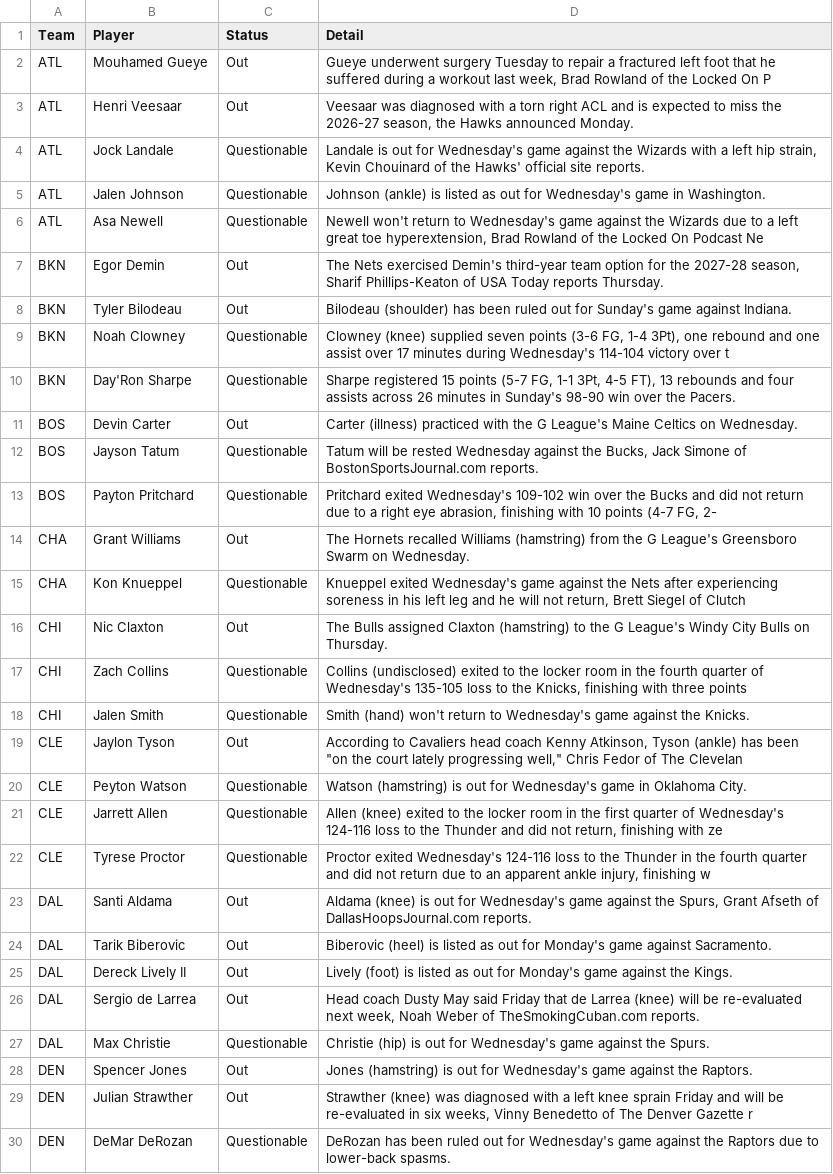
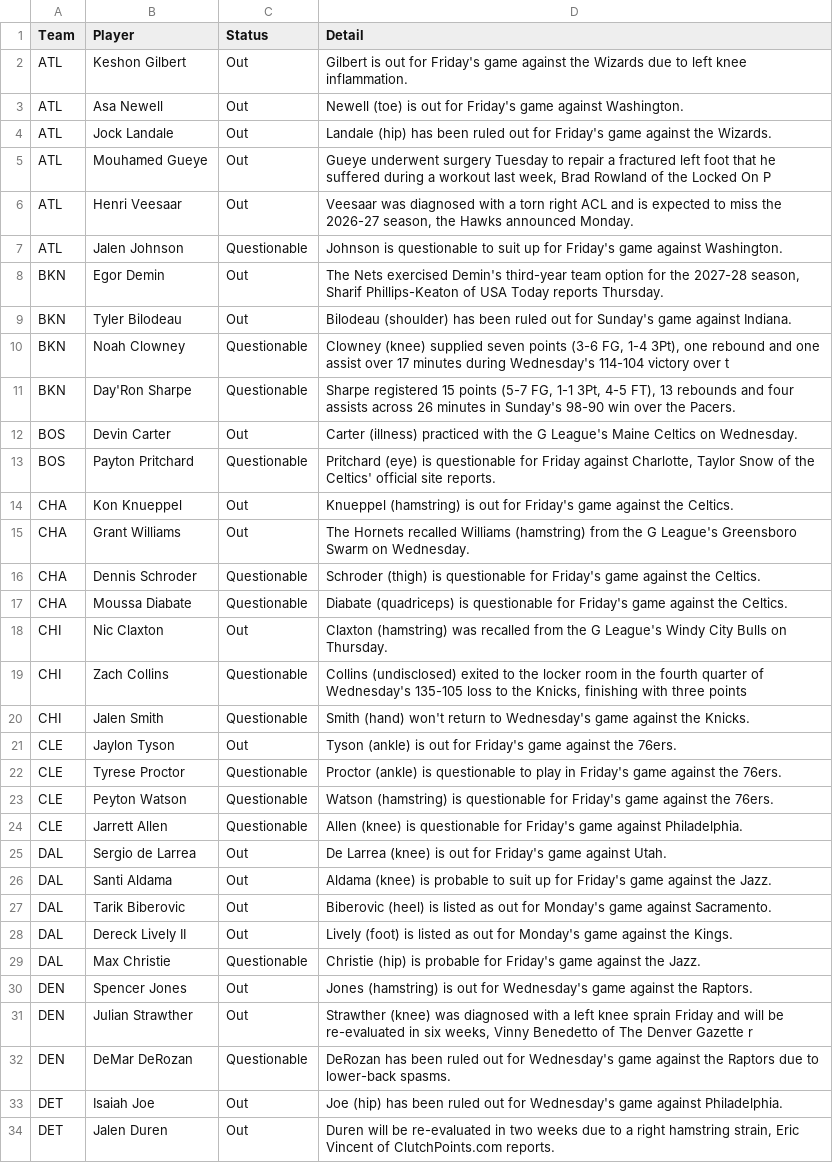
Before and after one commit to ECC370/stats, a CSV file: data/nba_injuries.csv, drawn as a sheet; only a part is shown; the shorter side is filled out with more unchanged rows; the diff covers the shown part only.

```diff
--- a/data/nba_injuries.csv
+++ b/data/nba_injuries.csv
@@ -1,7 +1,8 @@
 Team,Player,Status,Detail
+ATL,Keshon Gilbert,Out,Gilbert is out for Friday's game against the Wizards due to left knee inflammation.
+ATL,Asa Newell,Out,Newell (toe) is out for Friday's game against Washington.
+ATL,Jock Landale,Out,Landale (hip) has been ruled out for Friday's game against the Wizards.
 ATL,Mouhamed Gueye,Out,"Gueye underwent surgery Tuesday to repair a fractured left foot that he suffered during a workout last week, Brad Rowland of the Locked On P"
 ATL,Henri Veesaar,Out,"Veesaar was diagnosed with a torn right ACL and is expected to miss the 2026-27 season, the Hawks announced Monday."
-ATL,Jock Landale,Questionable,"Landale is out for Wednesday's game against the Wizards with a left hip strain, Kevin Chouinard of the Hawks' official site reports."
-ATL,Jalen Johnson,Questionable,Johnson (ankle) is listed as out for Wednesday's game in Washington.
-ATL,Asa Newell,Questionable,"Newell won't return to Wednesday's game against the Wizards due to a left great toe hyperextension, Brad Rowland of the Locked On Podcast Ne"
+ATL,Jalen Johnson,Questionable,Johnson is questionable to suit up for Friday's game against Washington.
 BKN,Egor Demin,Out,"The Nets exercised Demin's third-year team option for the 2027-28 season, Sharif Phillips-Keaton of USA Today reports Thursday."
@@ -11,18 +12,19 @@ BKN,Day'Ron Sharpe,Questionable,"Sharpe registered 15 points (5-7 FG, 1-1 3Pt, 4
 BOS,Devin Carter,Out,Carter (illness) practiced with the G League's Maine Celtics on Wednesday.
-BOS,Jayson Tatum,Questionable,"Tatum will be rested Wednesday against the Bucks, Jack Simone of BostonSportsJournal.com reports."
-BOS,Payton Pritchard,Questionable,"Pritchard exited Wednesday's 109-102 win over the Bucks and did not return due to a right eye abrasion, finishing with 10 points (4-7 FG, 2-"
+BOS,Payton Pritchard,Questionable,"Pritchard (eye) is questionable for Friday against Charlotte, Taylor Snow of the Celtics' official site reports."
+CHA,Kon Knueppel,Out,Knueppel (hamstring) is out for Friday's game against the Celtics.
 CHA,Grant Williams,Out,The Hornets recalled Williams (hamstring) from the G League's Greensboro Swarm on Wednesday.
-CHA,Kon Knueppel,Questionable,"Knueppel exited Wednesday's game against the Nets after experiencing soreness in his left leg and he will not return, Brett Siegel of Clutch"
-CHI,Nic Claxton,Out,The Bulls assigned Claxton (hamstring) to the G League's Windy City Bulls on Thursday.
+CHA,Dennis Schroder,Questionable,Schroder (thigh) is questionable for Friday's game against the Celtics.
+CHA,Moussa Diabate,Questionable,Diabate (quadriceps) is questionable for Friday's game against the Celtics.
+CHI,Nic Claxton,Out,Claxton (hamstring) was recalled from the G League's Windy City Bulls on Thursday.
 CHI,Zach Collins,Questionable,"Collins (undisclosed) exited to the locker room in the fourth quarter of Wednesday's 135-105 loss to the Knicks, finishing with three points"
 CHI,Jalen Smith,Questionable,Smith (hand) won't return to Wednesday's game against the Knicks.
-CLE,Jaylon Tyson,Out,"According to Cavaliers head coach Kenny Atkinson, Tyson (ankle) has been ""on the court lately progressing well,"" Chris Fedor of The Clevelan"
-CLE,Peyton Watson,Questionable,Watson (hamstring) is out for Wednesday's game in Oklahoma City.
-CLE,Jarrett Allen,Questionable,"Allen (knee) exited to the locker room in the first quarter of Wednesday's 124-116 loss to the Thunder and did not return, finishing with ze"
-CLE,Tyrese Proctor,Questionable,"Proctor exited Wednesday's 124-116 loss to the Thunder in the fourth quarter and did not return due to an apparent ankle injury, finishing w"
-DAL,Santi Aldama,Out,"Aldama (knee) is out for Wednesday's game against the Spurs, Grant Afseth of DallasHoopsJournal.com reports."
+CLE,Jaylon Tyson,Out,Tyson (ankle) is out for Friday's game against the 76ers.
+CLE,Tyrese Proctor,Questionable,Proctor (ankle) is questionable to play in Friday's game against the 76ers.
+CLE,Peyton Watson,Questionable,Watson (hamstring) is questionable for Friday's game against the 76ers.
+CLE,Jarrett Allen,Questionable,Allen (knee) is questionable for Friday's game against Philadelphia.
+DAL,Sergio de Larrea,Out,De Larrea (knee) is out for Friday's game against Utah.
+DAL,Santi Aldama,Out,Aldama (knee) is probable to suit up for Friday's game against the Jazz.
 DAL,Tarik Biberovic,Out,Biberovic (heel) is listed as out for Monday's game against Sacramento.
 DAL,Dereck Lively II,Out,Lively (foot) is listed as out for Monday's game against the Kings.
-DAL,Sergio de Larrea,Out,"Head coach Dusty May said Friday that de Larrea (knee) will be re-evaluated next week, Noah Weber of TheSmokingCuban.com reports."
-DAL,Max Christie,Questionable,Christie (hip) is out for Wednesday's game against the Spurs.
+DAL,Max Christie,Questionable,Christie (hip) is probable for Friday's game against the Jazz.
 DEN,Spencer Jones,Out,Jones (hamstring) is out for Wednesday's game against the Raptors.
```
Also changed, not shown: 6 added rows, 5 removed rows and 9 edited cells elsewhere in this file, data/nba_gamelog_1.csv, data/nba_games.csv, 20 other files.
